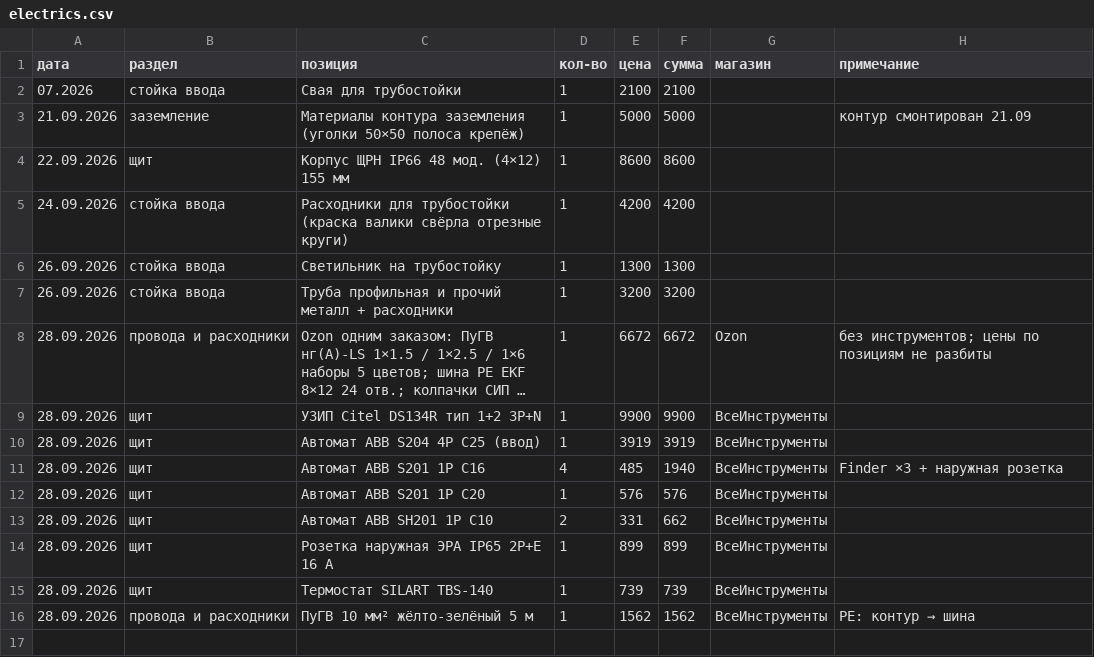
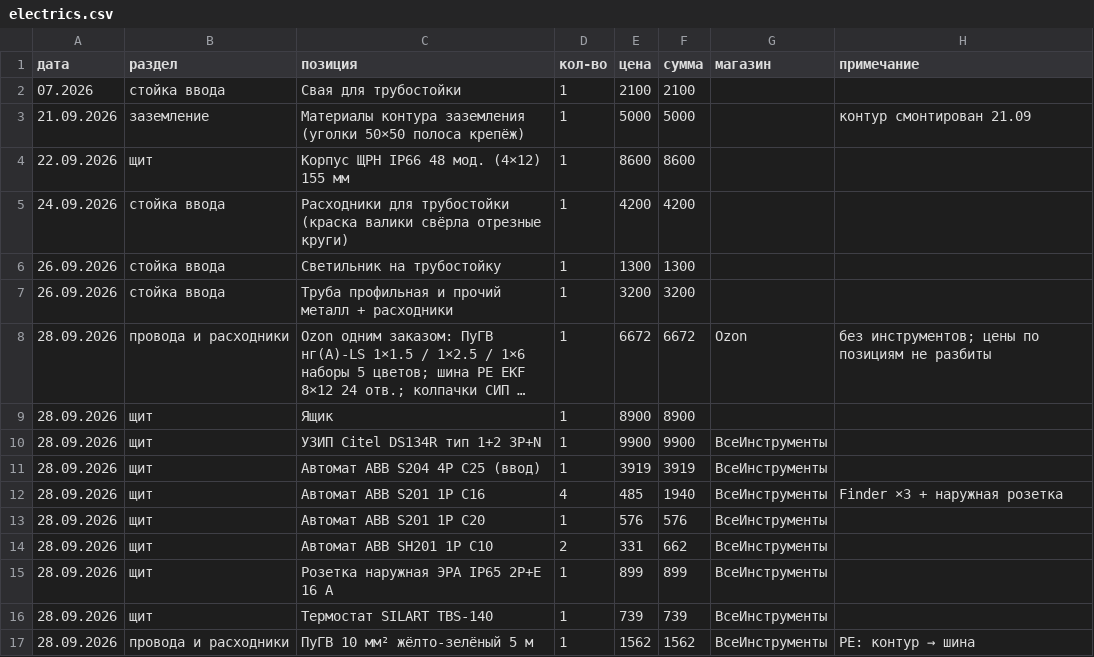
Before and after one commit to goofuck-tmb/build-a-house, a CSV file: 03-finance/electrics.csv, drawn as a sheet; long unchanged cells end in …; the diff names each change by its address in the sheet, - before the commit and + after, or states it on an @@ line.

```diff
--- a/03-finance/electrics.csv
+++ b/03-finance/electrics.csv
+row 9: 28.09.2026 | щит | Ящик | 1 | 8900 | 8900
```
Also changed, not shown: 03-finance/expenses.csv, 03-finance/small-expenses.csv, 2 other files.
